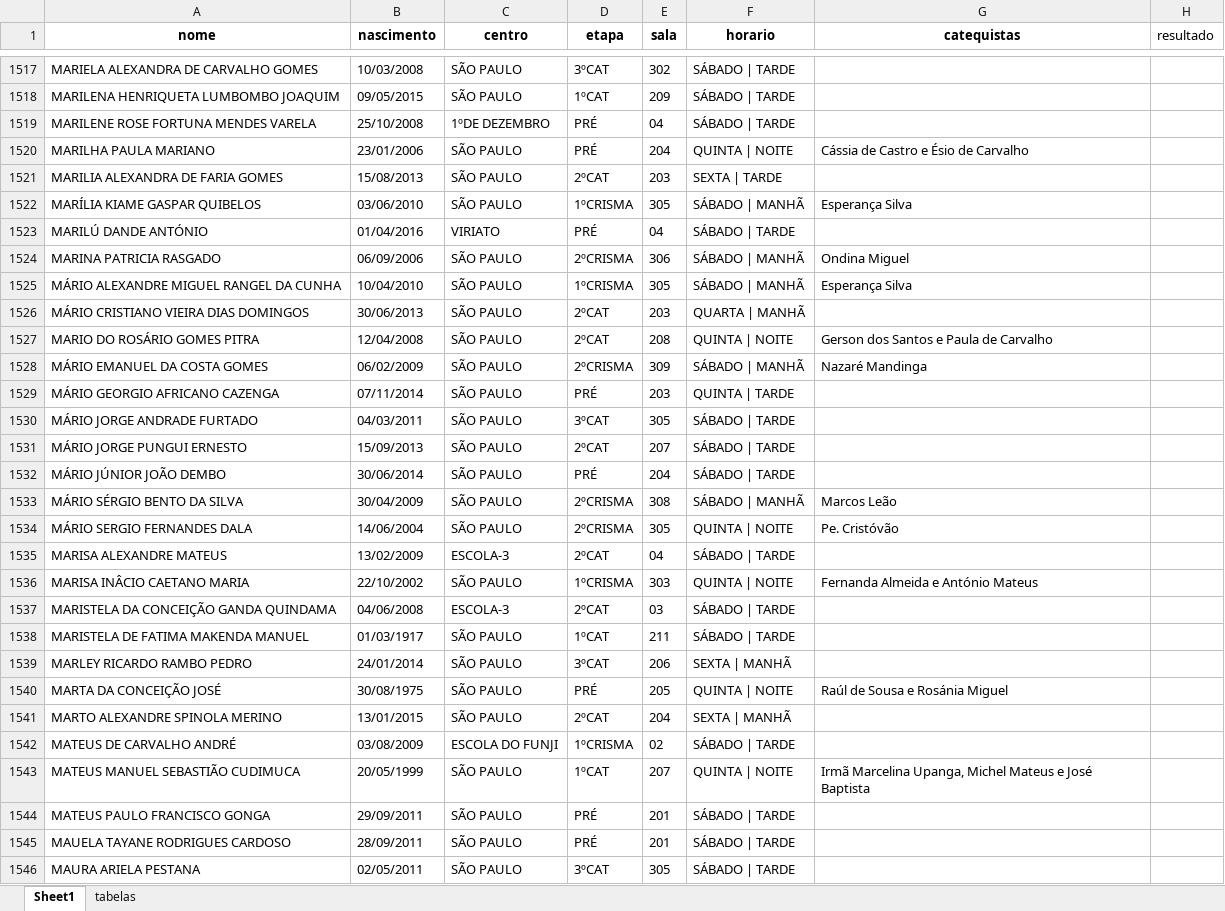
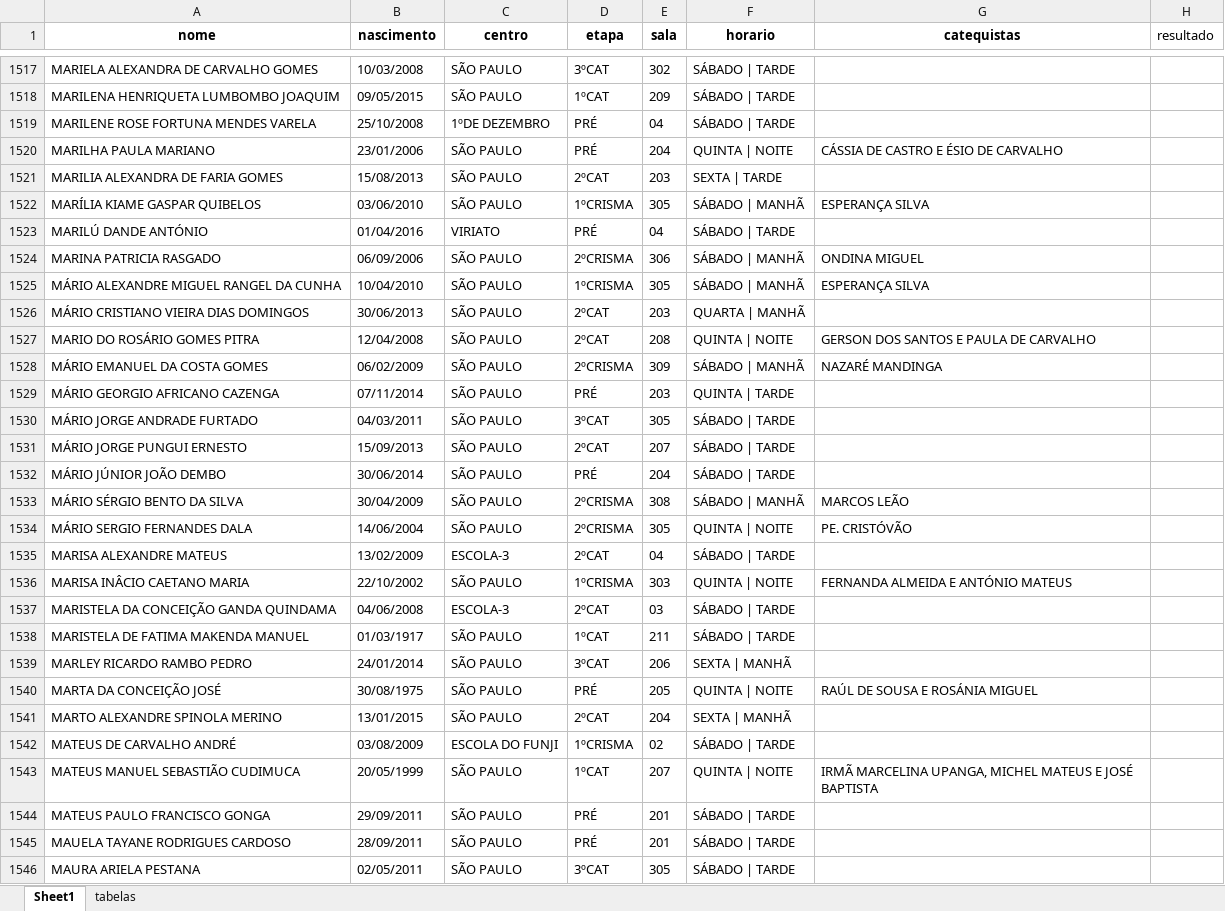
Before and after one commit to santamariagorettiluanda/catequese2025-2026, an Excel workbook: dados-catequese.xlsx, sheet Sheet1, drawn as a sheet; only a part is shown, gaps mark what is left out; values as stored, in another font and other column widths than the file's, no borders; the diff covers the shown part only; the diff names each change by its address in the sheet, - before the commit and + after, or states it on an @@ line.

```diff
--- a/dados-catequese.xlsx (sheet Sheet1)
+++ b/dados-catequese.xlsx (sheet Sheet1)
-G1520 (catequistas): Cássia de Castro e Ésio de Carvalho
+G1520 (catequistas): CÁSSIA DE CASTRO E ÉSIO DE CARVALHO
-G1522 (catequistas): Esperança Silva
+G1522 (catequistas): ESPERANÇA SILVA
-G1524 (catequistas): Ondina Miguel
+G1524 (catequistas): ONDINA MIGUEL
-G1525 (catequistas): Esperança Silva
+G1525 (catequistas): ESPERANÇA SILVA
-G1527 (catequistas): Gerson dos Santos e Paula de Carvalho
+G1527 (catequistas): GERSON DOS SANTOS E PAULA DE CARVALHO
-G1528 (catequistas): Nazaré Mandinga
+G1528 (catequistas): NAZARÉ MANDINGA
-G1533 (catequistas): Marcos Leão
+G1533 (catequistas): MARCOS LEÃO
-G1534 (catequistas): Pe. Cristóvão
+G1534 (catequistas): PE. CRISTÓVÃO
-G1536 (catequistas): Fernanda Almeida e António Mateus
+G1536 (catequistas): FERNANDA ALMEIDA E ANTÓNIO MATEUS
-G1540 (catequistas): Raúl de Sousa e Rosánia Miguel
+G1540 (catequistas): RAÚL DE SOUSA E ROSÁNIA MIGUEL
-G1543 (catequistas): Irmã Marcelina Upanga, Michel Mateus e José Baptista
+G1543 (catequistas): IRMÃ MARCELINA UPANGA, MICHEL MATEUS E JOSÉ BAPTISTA
```
Also changed, not shown: 469 edited cells elsewhere in this sheet.
